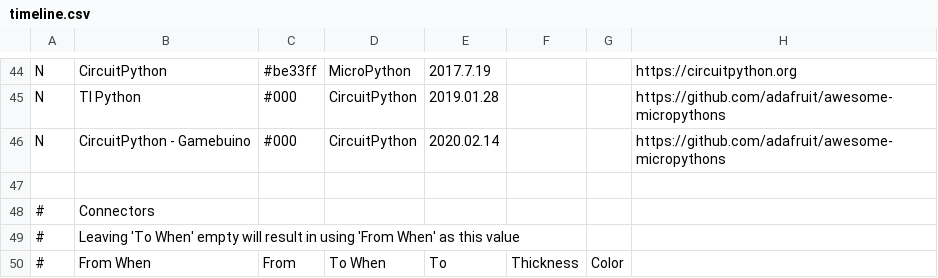
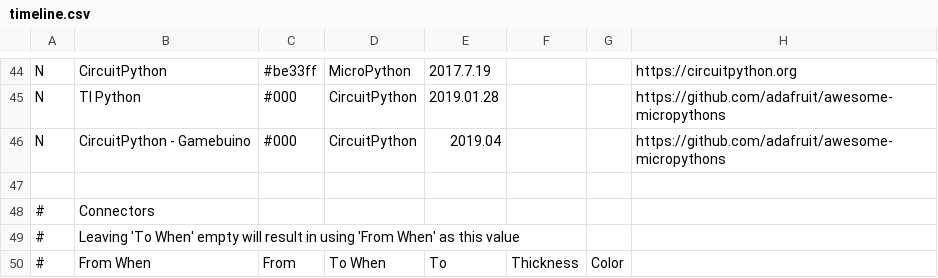
Before and after one commit to adafruit/awesome-micropythons, a CSV file: timeline/timeline.csv, drawn as a sheet; only a part is shown, gaps mark what is left out; the diff names each change by its address in the sheet, - before the commit and + after, or states it on an @@ line.

Commit message:
Fixing timeline date for gamebuino

```diff
--- a/timeline/timeline.csv
+++ b/timeline/timeline.csv
-E46: 2020.02.14
+E46: 2019.04
```
Also changed, not shown: 1 other file.
